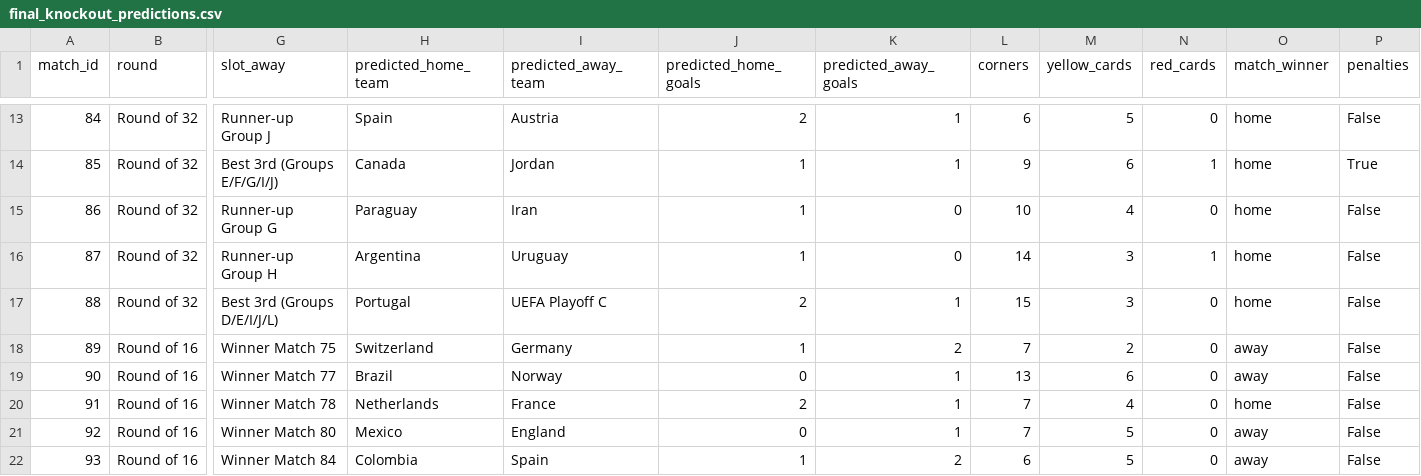
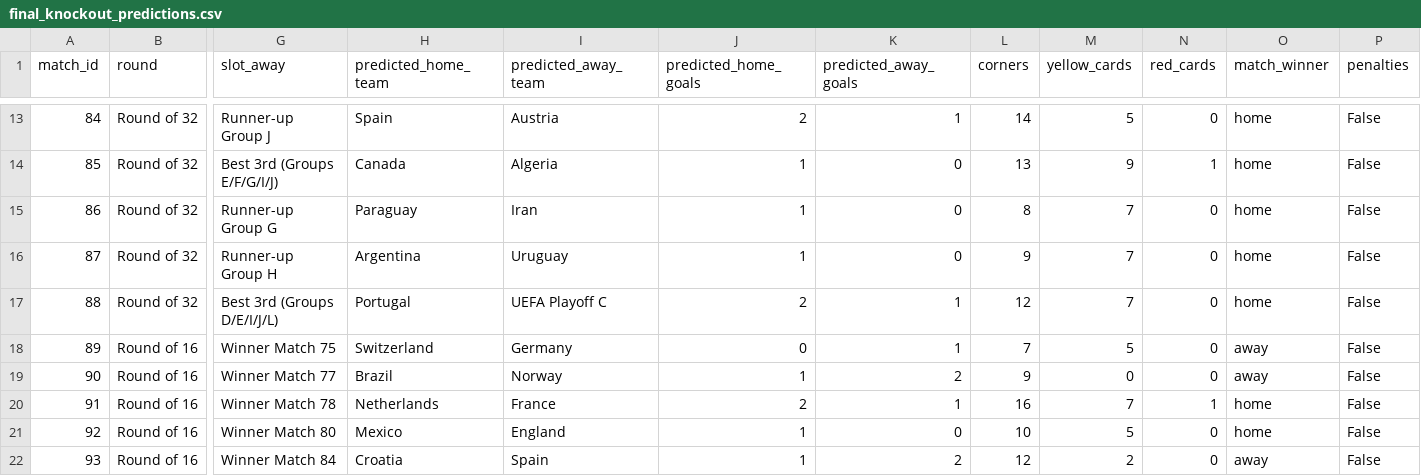
Before and after one commit to Currybon30/fifa_wc_2026_datacamp, a CSV file: FIFA World Cup 2026 - DataCamp Competition/results/final_knockout_predictions.csv, drawn as a sheet; only a part is shown, gaps mark what is left out; the diff covers the shown part only; the diff names each change by its address in the sheet, - before the commit and + after, or states it on an @@ line.

```diff
--- a/FIFA World Cup 2026 - DataCamp Competition/results/final_knockout_predictions.csv
+++ b/FIFA World Cup 2026 - DataCamp Competition/results/final_knockout_predictions.csv
-L13 (corners): 6
+L13 (corners): 14
-I14 (predicted_away_team): Jordan
+I14 (predicted_away_team): Algeria
-K14 (predicted_away_goals): 1
+K14 (predicted_away_goals): 0
-L14 (corners): 9
+L14 (corners): 13
-M14 (yellow_cards): 6
+M14 (yellow_cards): 9
-P14 (penalties): True
+P14 (penalties): False
-L15 (corners): 10
+L15 (corners): 8
-M15 (yellow_cards): 4
+M15 (yellow_cards): 7
-L16 (corners): 14
+L16 (corners): 9
-M16:M17 (yellow_cards): 3
+M16:M17 (yellow_cards): 7
-N16 (red_cards): 1
+N16 (red_cards): 0
-L17 (corners): 15
+L17 (corners): 12
-J18 (predicted_home_goals): 1
+J18 (predicted_home_goals): 0
-K18 (predicted_away_goals): 2
+K18 (predicted_away_goals): 1
-M18 (yellow_cards): 2
+M18 (yellow_cards): 5
-J19 (predicted_home_goals): 0
+J19 (predicted_home_goals): 1
-K19 (predicted_away_goals): 1
+K19 (predicted_away_goals): 2
-L19 (corners): 13
+L19 (corners): 9
-M19 (yellow_cards): 6
+M19 (yellow_cards): 0
-L20 (corners): 7
+L20 (corners): 16
-M20 (yellow_cards): 4
+M20 (yellow_cards): 7
-N20 (red_cards): 0
+N20 (red_cards): 1
-J21 (predicted_home_goals): 0
+J21 (predicted_home_goals): 1
-K21 (predicted_away_goals): 1
+K21 (predicted_away_goals): 0
-L21 (corners): 7
+L21 (corners): 10
-O21 (match_winner): away
+O21 (match_winner): home
-H22 (predicted_home_team): Colombia
+H22 (predicted_home_team): Croatia
-L22 (corners): 6
+L22 (corners): 12
-M22 (yellow_cards): 5
+M22 (yellow_cards): 2
```
Also changed, not shown: 84 edited cells elsewhere in this file, FIFA World Cup 2026 - DataCamp Competition/results/final_group_predictions.csv, 1 other file.
